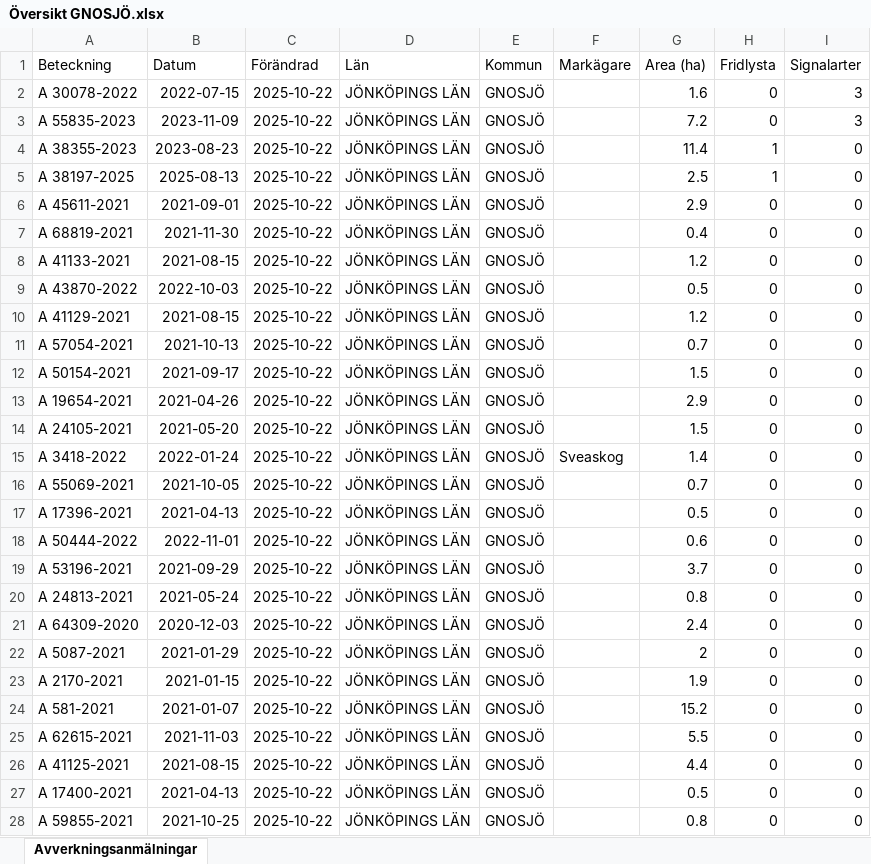
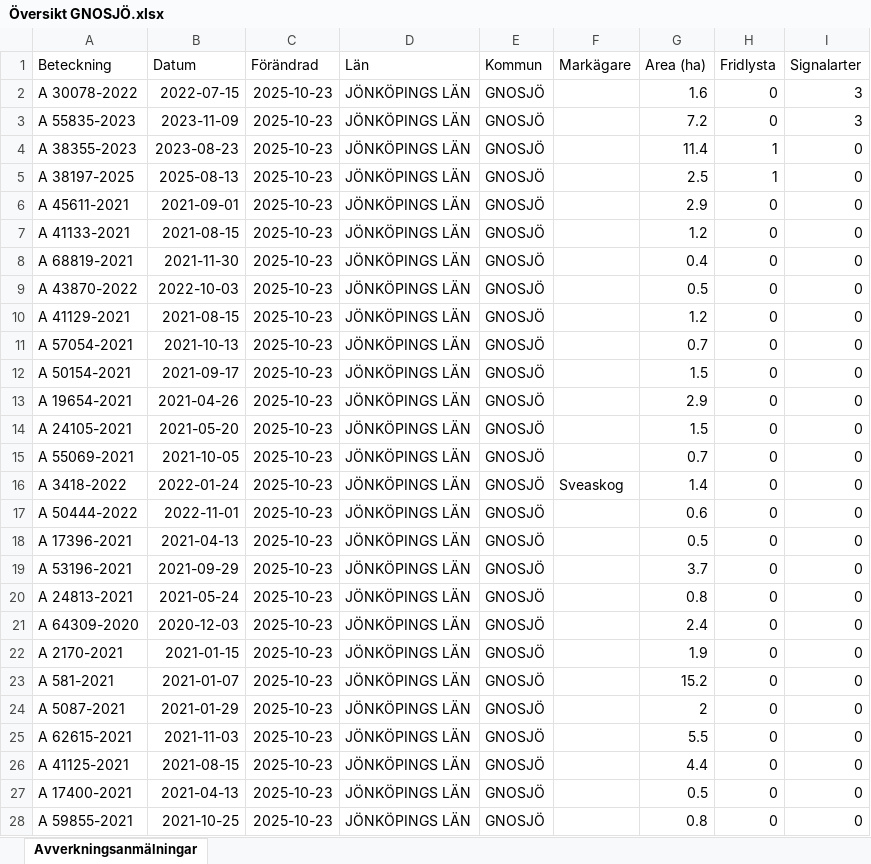
Before and after one commit to klasma/Logging_0617, an Excel workbook: Översikt GNOSJÖ.xlsx, sheet Avverkningsanmälningar, drawn as a sheet; only a part is shown; values as stored, in another font and other column widths than the file's, no borders; the diff covers the shown part only; the diff names each change by its address in the sheet, - before the commit and + after, or states it on an @@ line.

```diff
--- a/Översikt GNOSJÖ.xlsx (sheet Avverkningsanmälningar)
+++ b/Översikt GNOSJÖ.xlsx (sheet Avverkningsanmälningar)
-C2:C28 (Förändrad): 2025-10-22
+C2:C28 (Förändrad): 2025-10-23
-A7 (Beteckning): A 68819-2021
+A7 (Beteckning): A 41133-2021
-B7 (Datum): 2021-11-30
+B7 (Datum): 2021-08-15
-G7 (Area (ha)): 0.4
+G7 (Area (ha)): 1.2
-A8 (Beteckning): A 41133-2021
+A8 (Beteckning): A 68819-2021
-B8 (Datum): 2021-08-15
+B8 (Datum): 2021-11-30
-G8 (Area (ha)): 1.2
+G8 (Area (ha)): 0.4
-A15 (Beteckning): A 3418-2022
+A15 (Beteckning): A 55069-2021
-B15 (Datum): 2022-01-24
+B15 (Datum): 2021-10-05
-F15 (Markägare): Sveaskog
+F15 (Markägare): (empty)
-G15 (Area (ha)): 1.4
+G15 (Area (ha)): 0.7
-A16 (Beteckning): A 55069-2021
+A16 (Beteckning): A 3418-2022
-B16 (Datum): 2021-10-05
+B16 (Datum): 2022-01-24
-F16 (Markägare): (empty)
+F16 (Markägare): Sveaskog
-G16 (Area (ha)): 0.7
+G16 (Area (ha)): 1.4
-A17 (Beteckning): A 17396-2021
+A17 (Beteckning): A 50444-2022
-B17 (Datum): 2021-04-13
+B17 (Datum): 2022-11-01
-G17 (Area (ha)): 0.5
+G17 (Area (ha)): 0.6
-A18 (Beteckning): A 50444-2022
+A18 (Beteckning): A 17396-2021
-B18 (Datum): 2022-11-01
+B18 (Datum): 2021-04-13
-G18 (Area (ha)): 0.6
+G18 (Area (ha)): 0.5
-A22 (Beteckning): A 5087-2021
+A22 (Beteckning): A 2170-2021
-B22 (Datum): 2021-01-29
+B22 (Datum): 2021-01-15
-G22 (Area (ha)): 2
+G22 (Area (ha)): 1.9
-A23 (Beteckning): A 2170-2021
+A23 (Beteckning): A 581-2021
-B23 (Datum): 2021-01-15
+B23 (Datum): 2021-01-07
-G23 (Area (ha)): 1.9
+G23 (Area (ha)): 15.2
-A24 (Beteckning): A 581-2021
+A24 (Beteckning): A 5087-2021
-B24 (Datum): 2021-01-07
+B24 (Datum): 2021-01-29
-G24 (Area (ha)): 15.2
+G24 (Area (ha)): 2
```
Also changed, not shown: 892 edited cells elsewhere in this sheet, artfynd/A 30078-2022 artfynd.xlsx, artfynd/A 38197-2025 artfynd.xlsx, 19 other files.
